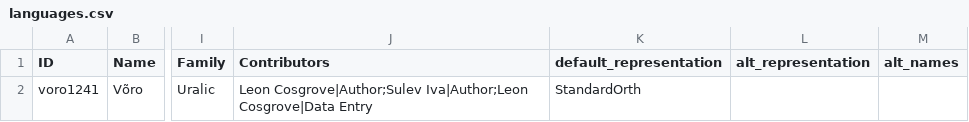
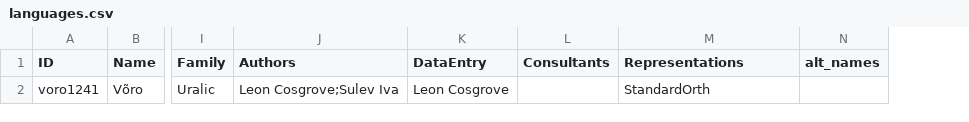
Before and after one commit to intercontinental-dictionary-series/cosgrovevoro, a CSV file: cldf/languages.csv, drawn as a sheet; only a part is shown, gaps mark what is left out; removed rows and columns are numbered as before the commit, all else as after; the diff names each change by its address in the sheet, - before the commit and + after, or states it on an @@ line.

```diff
--- a/cldf/languages.csv
+++ b/cldf/languages.csv
-column J (Contributors), row 2: Leon Cosgrove|Author;Sulev Iva|Author;Leon Cosgrove|Data Entry
+column J (Authors), row 2: Leon Cosgrove;Sulev Iva
+column K (DataEntry), row 2: Leon Cosgrove
+column L (Consultants), empty
-column L (alt_representation), empty
-M1: default_representation
+M1: Representations
```
Also changed, not shown: cldf/forms.csv, cldf/parameters.csv, 6 other files.
